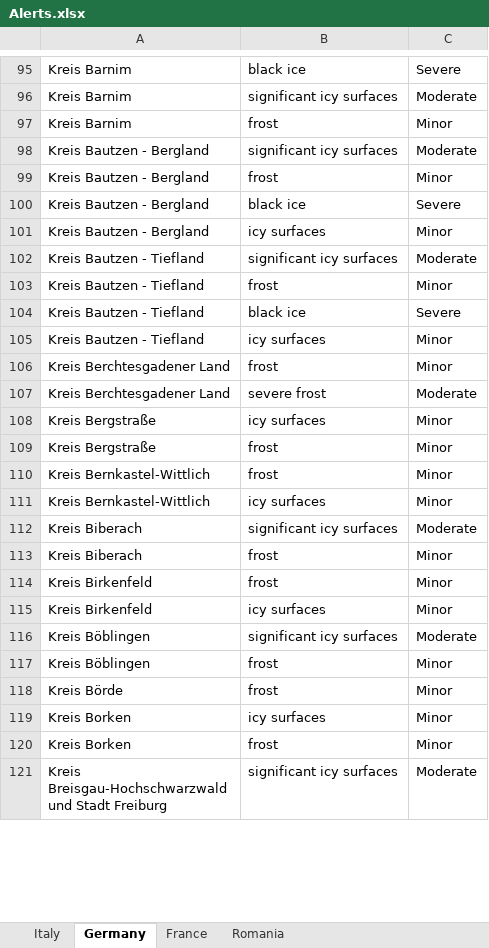
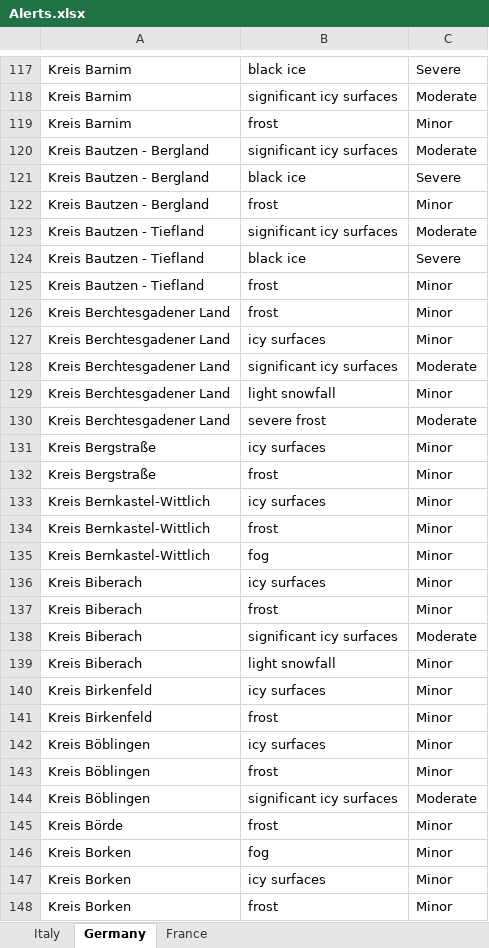
Before and after one commit to Stefan-Macovei-Grigoras/RPA-meteo-alarm, an Excel workbook: RPA_Meteo_Alert/Data/Alerts.xlsx, sheet Germany, drawn as a sheet; only a part is shown, gaps mark what is left out; the shorter side is filled out with more unchanged rows; values as stored, in another font and other column widths than the file's, no borders; removed rows and columns are numbered as before the commit, all else as after; the diff covers the shown part only; the diff names each change by its address in the sheet, - before the commit and + after, or states it on an @@ line.

```diff
--- a/RPA_Meteo_Alert/Data/Alerts.xlsx (sheet Germany)
+++ b/RPA_Meteo_Alert/Data/Alerts.xlsx (sheet Germany)
-sheet tab: Romania
@@ row 100 moved to row 121: Kreis Bautzen - Bergland @@
-row 101: Kreis Bautzen - Bergland | icy surfaces | Minor
@@ row 104 moved to row 124: Kreis Bautzen - Tiefland @@
-row 105: Kreis Bautzen - Tiefland | icy surfaces | Minor
+row 127: Kreis Berchtesgadener Land | icy surfaces | Minor
+row 128: Kreis Berchtesgadener Land | significant icy surfaces | Moderate
+row 129: Kreis Berchtesgadener Land | light snowfall | Minor
+row 133: Kreis Bernkastel-Wittlich | icy surfaces | Minor
-B135: icy surfaces
+B135: fog
+row 136: Kreis Biberach | icy surfaces | Minor
+row 137: Kreis Biberach | frost | Minor
-B139: frost
+B139: light snowfall
+row 140: Kreis Birkenfeld | icy surfaces | Minor
-A142: Kreis Birkenfeld
+A142: Kreis Böblingen
@@ row 117 moved to row 143: Kreis Böblingen @@
+row 146: Kreis Borken | fog | Minor
```
Also changed, not shown: 259 added rows, 265 removed rows, 158 moved rows and 75 edited cells elsewhere in this sheet, sheet France, sheet Italy, 5 other files.
